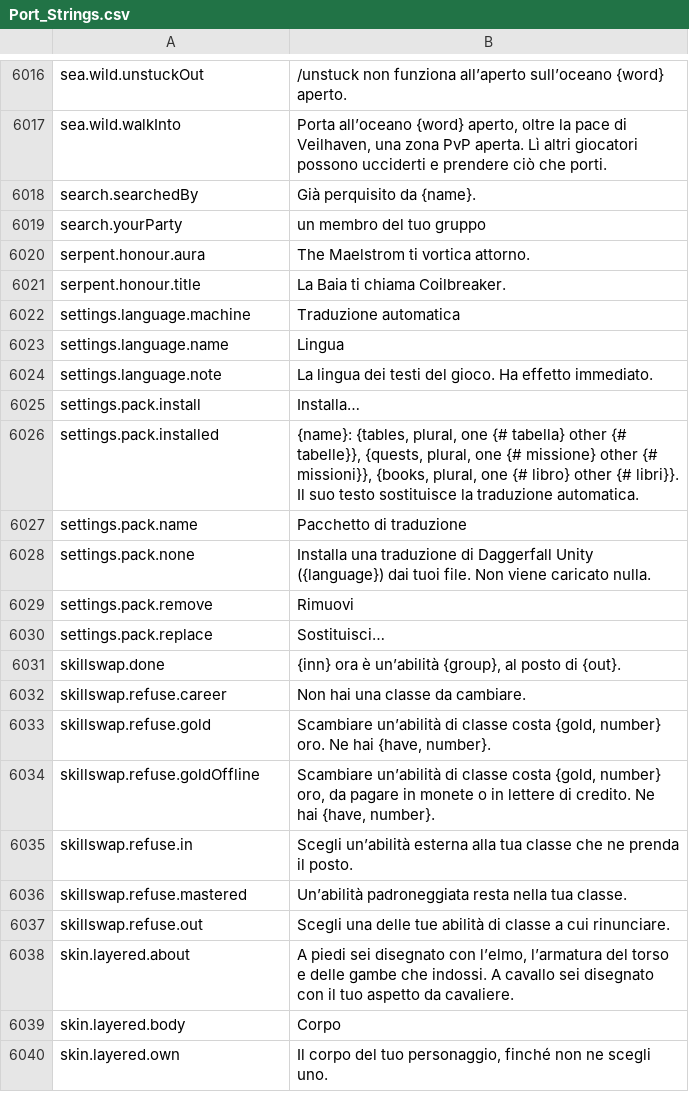
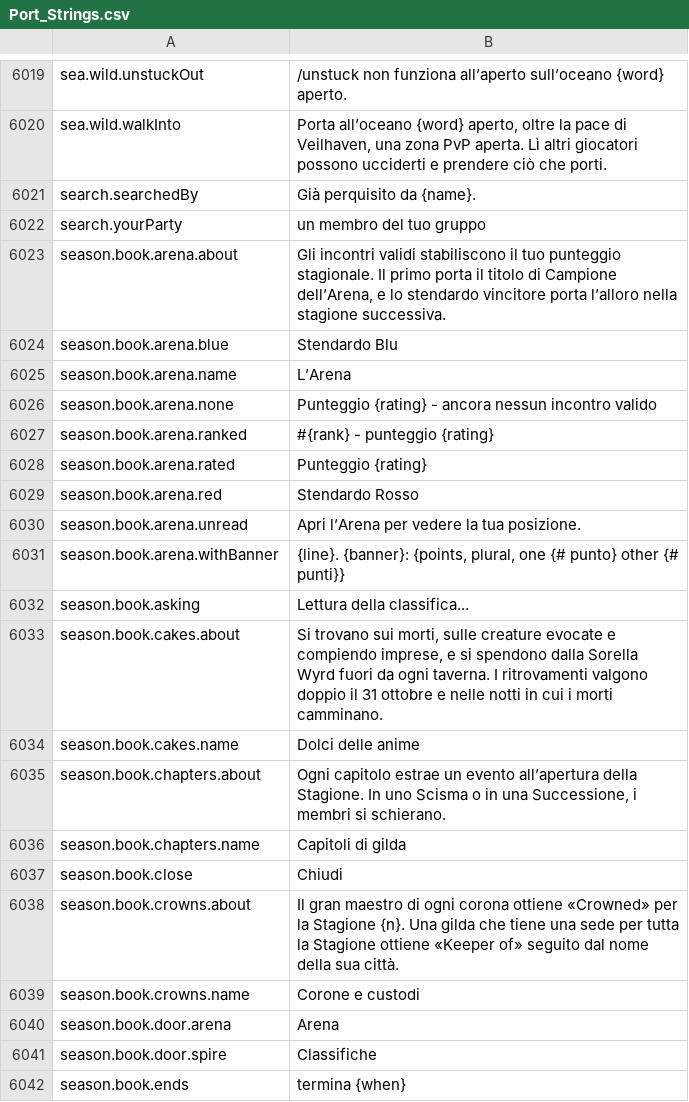
Before and after one commit to Hazerre/daggerfall-js-source, a CSV file: locales/it/Port_Strings.csv, drawn as a sheet; only a part is shown, gaps mark what is left out; the shorter side is filled out with more unchanged rows; the diff covers the shown part only; the diff names each change by its address in the sheet, - before the commit and + after, or states it on an @@ line.

```diff
--- a/locales/it/Port_Strings.csv
+++ b/locales/it/Port_Strings.csv
+row 6023: season.book.arena.about | Gli incontri validi stabiliscono il tuo punteggio stagionale. Il primo porta il titolo di Campione dell’Arena, e lo stendardo vincitore porta l’alloro nella stagione successiva.
+row 6024: season.book.arena.blue | Stendardo Blu
+row 6025: season.book.arena.name | L’Arena
+row 6026: season.book.arena.none | Punteggio {rating} - ancora nessun incontro valido
+row 6027: season.book.arena.ranked | #{rank} - punteggio {rating}
+row 6028: season.book.arena.rated | Punteggio {rating}
+row 6029: season.book.arena.red | Stendardo Rosso
+row 6030: season.book.arena.unread | Apri l’Arena per vedere la tua posizione.
+row 6031: season.book.arena.withBanner | {line}. {banner}: {points, plural, one {# punto} other {# punti}}
+row 6032: season.book.asking | Lettura della classifica...
+row 6033: season.book.cakes.about | Si trovano sui morti, sulle creature evocate e compiendo imprese, e si spendono dalla Sorella Wyrd fuori da ogni taverna. I ritrovamenti valgono doppio il 31 ottobre e nelle notti in cui i morti camminano.
+row 6034: season.book.cakes.name | Dolci delle anime
+row 6035: season.book.chapters.about | Ogni capitolo estrae un evento all’apertura della Stagione. In uno Scisma o in una Successione, i membri si schierano.
+row 6036: season.book.chapters.name | Capitoli di gilda
+row 6037: season.book.close | Chiudi
+row 6038: season.book.crowns.about | Il gran maestro di ogni corona ottiene «Crowned» per la Stagione {n}. Una gilda che tiene una sede per tutta la Stagione ottiene «Keeper of» seguito dal nome della sua città.
+row 6039: season.book.crowns.name | Corone e custodi
+row 6040: season.book.door.arena | Arena
+row 6041: season.book.door.spire | Classifiche
+row 6042: season.book.ends | termina {when}
```
Also changed, not shown: 47 added rows elsewhere in this file, locales/es/Port_Strings.csv, locales/fr/Port_Strings.csv, 48 other files.
